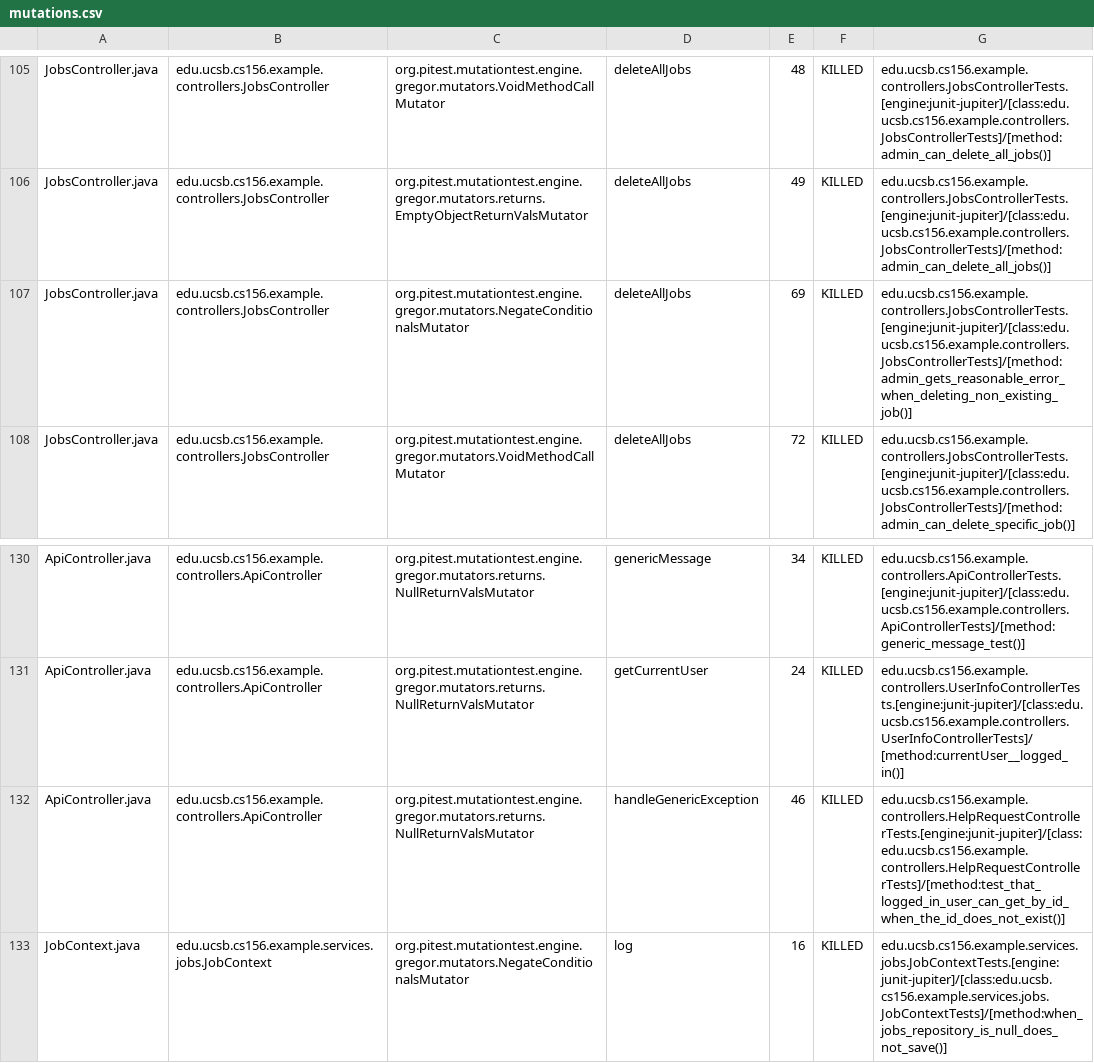
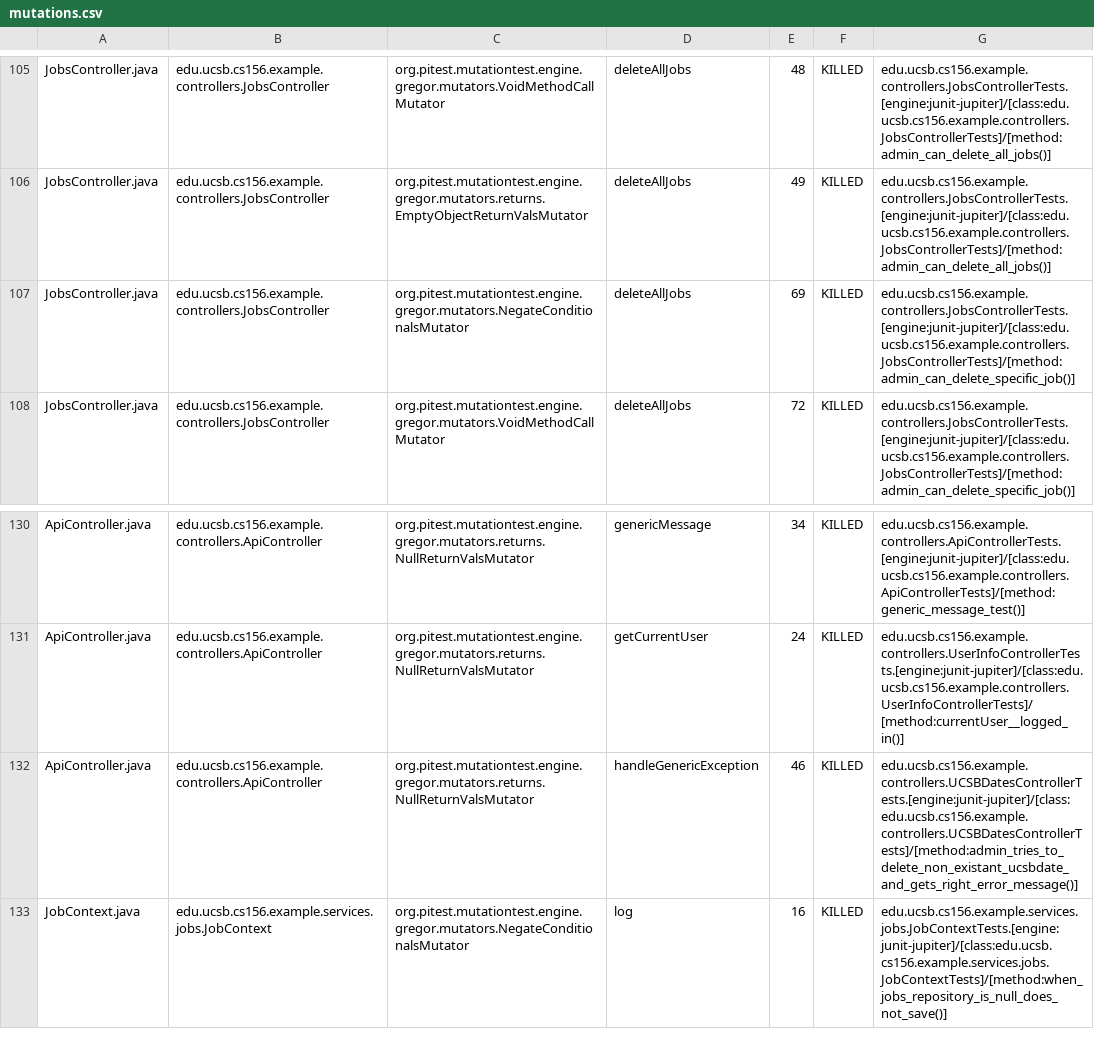
Before and after one commit to ucsb-cs156-f25/team02-f25-12, a CSV file: prs/69/pitest/mutations.csv, drawn as a sheet; only a part is shown, gaps mark what is left out.

Commit message:
Deploying to gh-pages from @ ucsb-cs156-f25/team02-f25-12@ecfe5bba9b20c64df345d2f32dd9cc3ac8cb101e 🚀

```diff
--- a/prs/69/pitest/mutations.csv
+++ b/prs/69/pitest/mutations.csv
@@ -106,3 +106,3 @@ JobsController.java,edu.ucsb.cs156.example.controllers.JobsController,org.pitest
 JobsController.java,edu.ucsb.cs156.example.controllers.JobsController,org.pitest.mutationtest.engine.gregor.mutators.returns.EmptyObjectReturnValsMutator,deleteAllJobs,49,KILLED,edu.ucsb.cs156.example.controllers.JobsControllerTests.[engine:junit-jupiter]/[class:edu.ucsb.cs156.example.controllers.JobsControllerTests]/[method:admin_can_delete_all_jobs()]
-JobsController.java,edu.ucsb.cs156.example.controllers.JobsController,org.pitest.mutationtest.engine.gregor.mutators.NegateConditionalsMutator,deleteAllJobs,69,KILLED,edu.ucsb.cs156.example.controllers.JobsControllerTests.[engine:junit-jupiter]/[class:edu.ucsb.cs156.example.controllers.JobsControllerTests]/[method:admin_gets_reasonable_error_when_deleting_non_existing_job()]
+JobsController.java,edu.ucsb.cs156.example.controllers.JobsController,org.pitest.mutationtest.engine.gregor.mutators.NegateConditionalsMutator,deleteAllJobs,69,KILLED,edu.ucsb.cs156.example.controllers.JobsControllerTests.[engine:junit-jupiter]/[class:edu.ucsb.cs156.example.controllers.JobsControllerTests]/[method:admin_can_delete_specific_job()]
 JobsController.java,edu.ucsb.cs156.example.controllers.JobsController,org.pitest.mutationtest.engine.gregor.mutators.VoidMethodCallMutator,deleteAllJobs,72,KILLED,edu.ucsb.cs156.example.controllers.JobsControllerTests.[engine:junit-jupiter]/[class:edu.ucsb.cs156.example.controllers.JobsControllerTests]/[method:admin_can_delete_specific_job()]
@@ -131,3 +131,3 @@ ApiController.java,edu.ucsb.cs156.example.controllers.ApiController,org.pitest.m
 ApiController.java,edu.ucsb.cs156.example.controllers.ApiController,org.pitest.mutationtest.engine.gregor.mutators.returns.NullReturnValsMutator,getCurrentUser,24,KILLED,edu.ucsb.cs156.example.controllers.UserInfoControllerTests.[engine:junit-jupiter]/[class:edu.ucsb.cs156.example.controllers.UserInfoControllerTests]/[method:currentUser__logged_in()]
-ApiController.java,edu.ucsb.cs156.example.controllers.ApiController,org.pitest.mutationtest.engine.gregor.mutators.returns.NullReturnValsMutator,handleGenericException,46,KILLED,edu.ucsb.cs156.example.controllers.HelpRequestControllerTests.[engine:junit-jupiter]/[class:edu.ucsb.cs156.example.controllers.HelpRequestControllerTests]/[method:test_that_logged_in_user_can_get_by_id_when_the_id_does_not_exist()]
+ApiController.java,edu.ucsb.cs156.example.controllers.ApiController,org.pitest.mutationtest.engine.gregor.mutators.returns.NullReturnValsMutator,handleGenericException,46,KILLED,edu.ucsb.cs156.example.controllers.UCSBDatesControllerTests.[engine:junit-jupiter]/[class:edu.ucsb.cs156.example.controllers.UCSBDatesControllerTests]/[method:admin_tries_to_delete_non_existant_ucsbdate_and_gets_right_error_message()]
 JobContext.java,edu.ucsb.cs156.example.services.jobs.JobContext,org.pitest.mutationtest.engine.gregor.mutators.NegateConditionalsMutator,log,16,KILLED,edu.ucsb.cs156.example.services.jobs.JobContextTests.[engine:junit-jupiter]/[class:edu.ucsb.cs156.example.services.jobs.JobContextTests]/[method:when_jobs_repository_is_null_does_not_save()]
```
Also changed, not shown: 18 other files.
